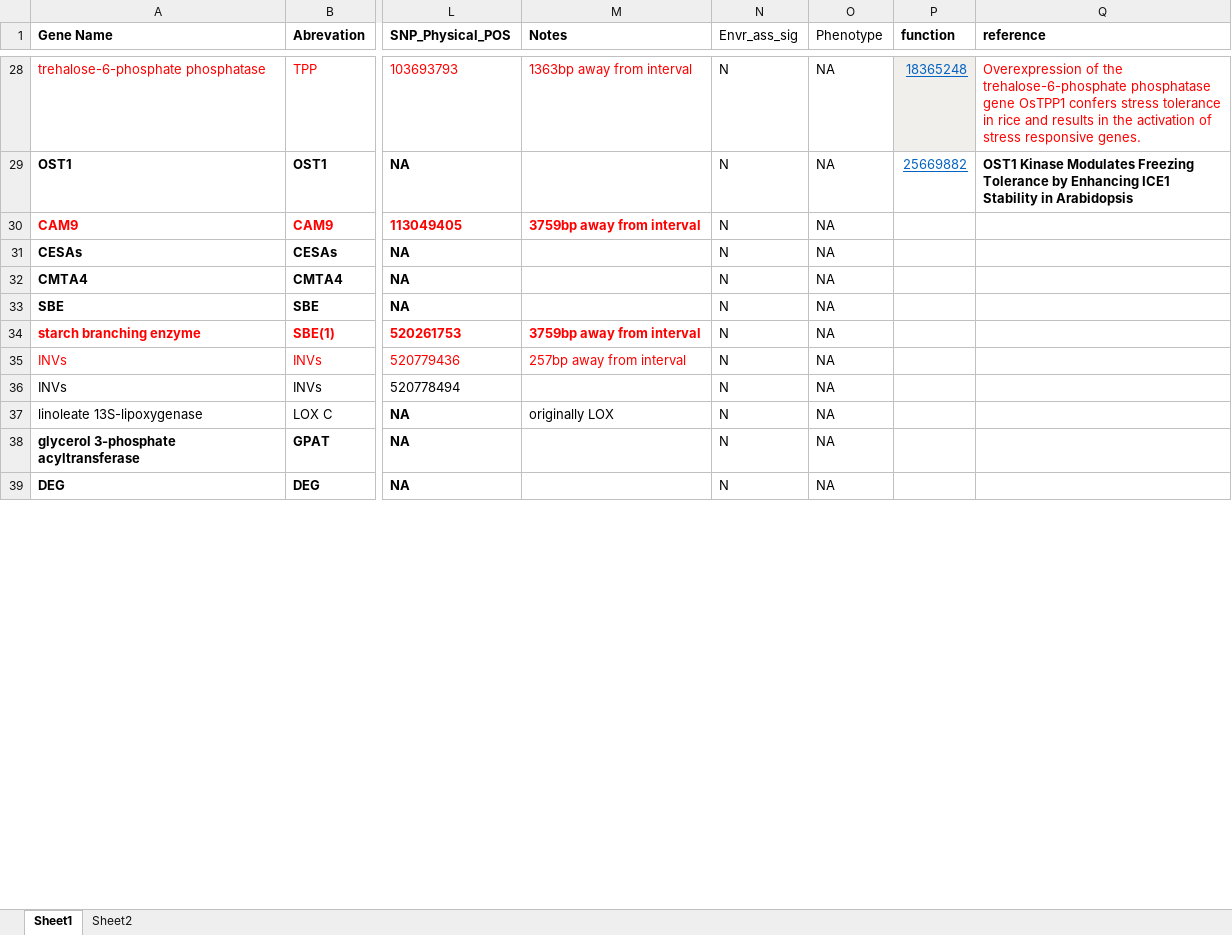
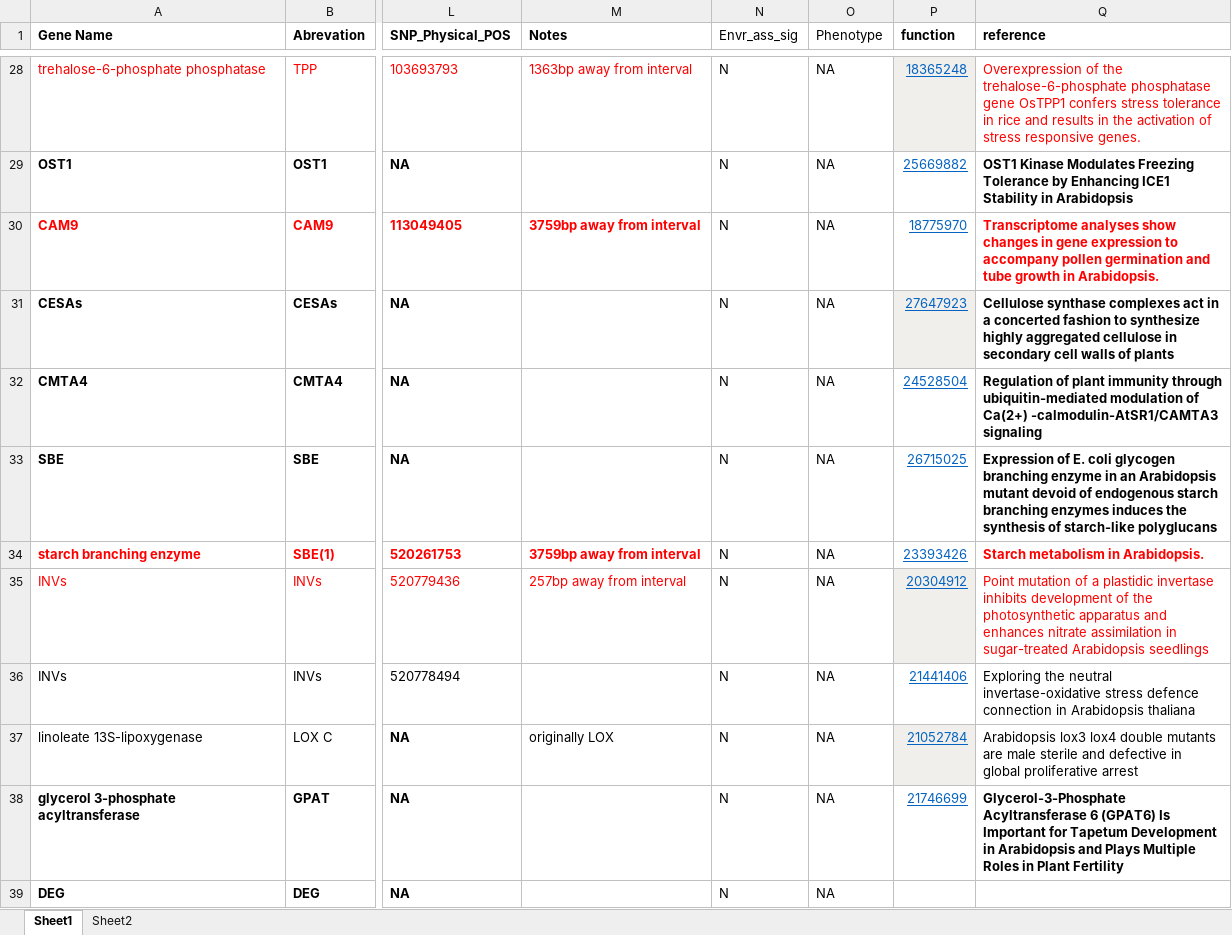
Before and after one commit to MorrellLAB/Env_Assoc, an Excel workbook: cold_genes_combined_with_gene_interval_update_01052017.xlsx, sheet Sheet1, drawn as a sheet; only a part is shown, gaps mark what is left out; values as stored, in another font and other column widths than the file's, no borders; the diff covers the shown part only; the diff names each change by its address in the sheet, - before the commit and + after, or states it on an @@ line.

Commit message:
Added more reference files

```diff
--- a/cold_genes_combined_with_gene_interval_update_01052017.xlsx (sheet Sheet1)
+++ b/cold_genes_combined_with_gene_interval_update_01052017.xlsx (sheet Sheet1)
-P30 (function): (empty)
+P30 (function): 18775970
-Q30 (reference): (empty)
+Q30 (reference): Transcriptome analyses show changes in gene expression to accompany pollen germination and tube growth in Arabidopsis.
-P31 (function): (empty)
+P31 (function): 27647923
-P31 fill: none
+P31 fill: #F1EFEC
-Q31 (reference): (empty)
+Q31 (reference): Cellulose synthase complexes act in a concerted fashion to synthesize highly aggregated cellulose in secondary cell walls of plants
-P32 (function): (empty)
+P32 (function): 24528504
-Q32 (reference): (empty)
+Q32 (reference): Regulation of plant immunity through ubiquitin-mediated modulation of Ca(2+) -calmodulin-AtSR1/CAMTA3 signaling
-P33 (function): (empty)
+P33 (function): 26715025
-Q33 (reference): (empty)
+Q33 (reference): Expression of E. coli glycogen branching enzyme in an Arabidopsis mutant devoid of endogenous starch branching enzymes induces the synthesis of starch-like polyglucans
-P34 (function): (empty)
+P34 (function): 23393426
-Q34 (reference): (empty)
+Q34 (reference): Starch metabolism in Arabidopsis.
-P35 (function): (empty)
+P35 (function): 20304912
-P35 fill: none
+P35 fill: #F1EFEC
-Q35 (reference): (empty)
+Q35 (reference): Point mutation of a plastidic invertase inhibits development of the photosynthetic apparatus and enhances nitrate assimilation in sugar-treated Arabidopsis seedlings
-P36 (function): (empty)
+P36 (function): 21441406
-Q36 (reference): (empty)
+Q36 (reference): Exploring the neutral invertase-oxidative stress defence connection in Arabidopsis thaliana
-P37 (function): (empty)
+P37 (function): 21052784
-P37 fill: none
+P37 fill: #F1EFEC
-Q37 (reference): (empty)
+Q37 (reference): Arabidopsis lox3 lox4 double mutants are male sterile and defective in global proliferative arrest
-P38 (function): (empty)
+P38 (function): 21746699
-Q38 (reference): (empty)
+Q38 (reference): Glycerol-3-Phosphate Acyltransferase 6 (GPAT6) Is Important for Tapetum Development in Arabidopsis and Plays Multiple Roles in Plant Fertility
```
Also changed, not shown: 26 edited cells and cell formats elsewhere in this sheet.
